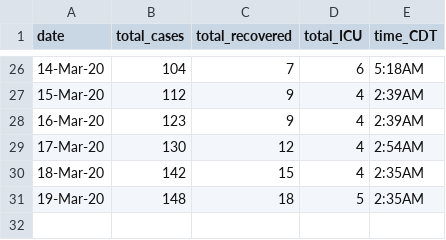
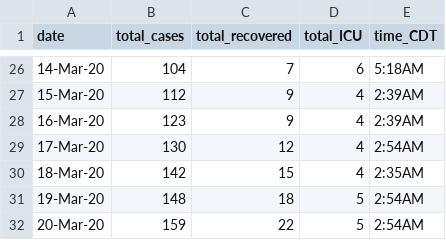
Before and after one commit to nitromannitol/nitromannitol.github.io, a CSV file: data.csv, drawn as a sheet; only a part is shown, gaps mark what is left out.

```diff
--- a/data.csv
+++ b/data.csv
@@ -30,2 +30,3 @@ date,total_cases,total_recovered,total_ICU,time_CDT
 18-Mar-20,142,15,4,2:35AM
-19-Mar-20,148,18,5,2:35AM
+19-Mar-20,148,18,5,2:54AM
+20-Mar-20,159,22,5,2:54AM
```
Also changed, not shown: data_fit.csv, 3 other files.
